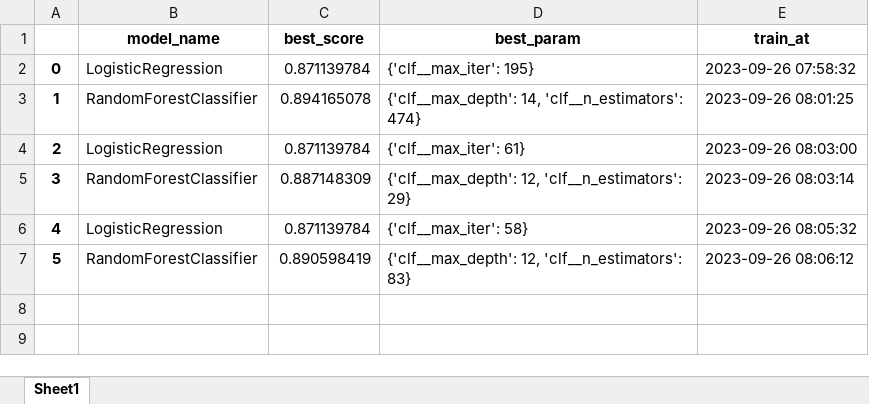
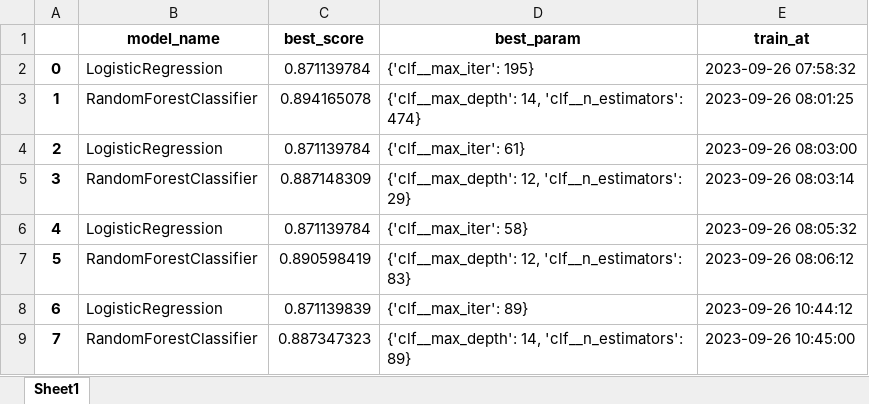
Before and after one commit to duongtruongtrong/hc_ds, an Excel workbook: models/model_performance.xlsx, sheet Sheet1, drawn as a sheet; values as stored, in another font and other column widths than the file's, no borders; the diff names each change by its address in the sheet, - before the commit and + after, or states it on an @@ line.

```diff
--- a/models/model_performance.xlsx (sheet Sheet1)
+++ b/models/model_performance.xlsx (sheet Sheet1)
+row 8: 6 | LogisticRegression | 0.871139839 | {'clf__max_iter': 89} | 2023-09-26 10:44:12
+row 9: 7 | RandomForestClassifier | 0.887347323 | {'clf__max_depth': 14, 'clf__n_estimators': 89} | 2023-09-26 10:45:00
```
Also changed, not shown: models/LogisticRegression_feature_importances.xlsx, models/RandomForestClassifier_feature_importances.xlsx, 4 other files.
